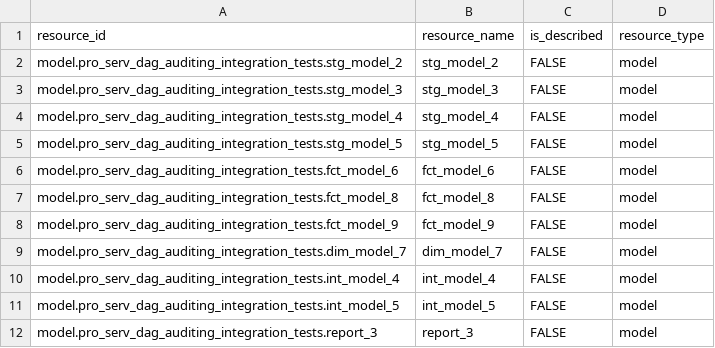
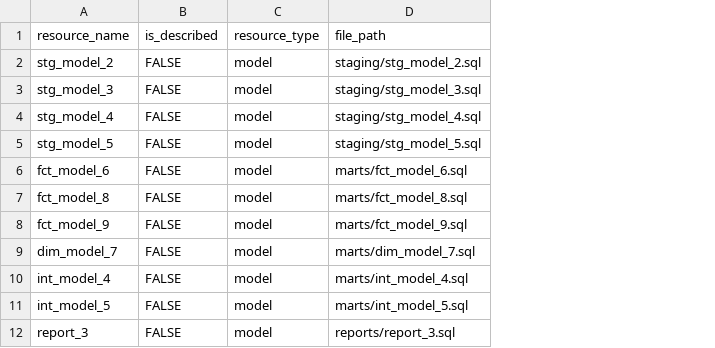
Before and after one commit to dbt-labs/dbt-project-evaluator, a CSV file: integration_tests/seeds/docs/test_fct_undocumented_models.csv, drawn as a sheet; removed rows and columns are numbered as before the commit, all else as after; the diff names each change by its address in the sheet, - before the commit and + after, or states it on an @@ line.

Commit message:
update undocumented models

```diff
--- a/integration_tests/seeds/docs/test_fct_undocumented_models.csv
+++ b/integration_tests/seeds/docs/test_fct_undocumented_models.csv
-column A (resource_id), rows 2-12: model.pro_serv_dag_auditing_integration_tests.stg_model_2 | model.pro_serv_dag_auditing_integration_tests.stg_model_3 | model.pro_serv_dag_auditing_integration_tests.stg_model_4 | model.pro_serv_dag_auditing_integration_tests.stg_model_5 | model.pro_serv_dag_auditing_integration_tests.fct_model_6 | model.pro_serv_dag_auditing_integration_tests.fct_model_8 | model.pro_serv_dag_auditing_integration_tests.fct_model_9 | model.pro_serv_dag_auditing_integration_tests.dim_model_7 | model.pro_serv_dag_auditing_integration_tests.int_model_4 | model.pro_serv_dag_auditing_integration_tests.int_model_5 | model.pro_serv_dag_auditing_integration_tests.report_3
+column D (file_path), rows 2-12: staging/stg_model_2.sql | staging/stg_model_3.sql | staging/stg_model_4.sql | staging/stg_model_5.sql | marts/fct_model_6.sql | marts/fct_model_8.sql | marts/fct_model_9.sql | marts/dim_model_7.sql | marts/int_model_4.sql | marts/int_model_5.sql | reports/report_3.sql
```
Also changed, not shown: 2 other files.
